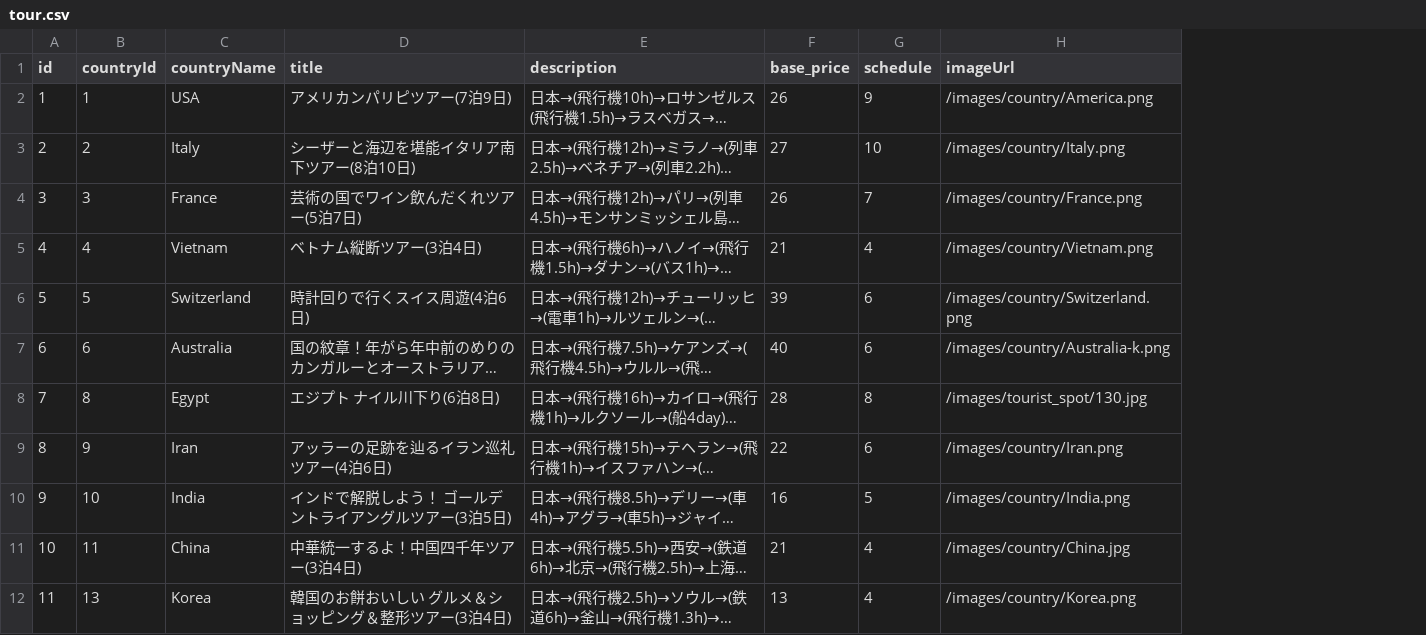
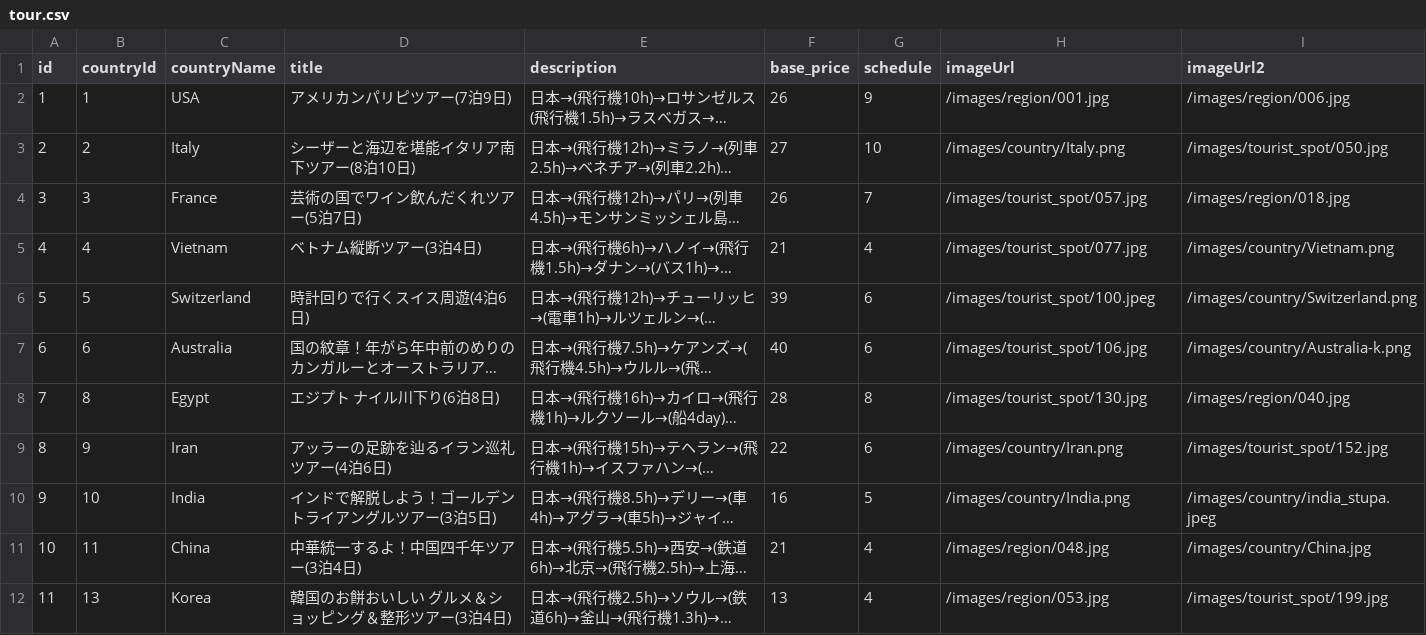
Before and after one commit to Okuno3210/Travel, a CSV file: src/main/resources/data/tour.csv, drawn as a sheet; long unchanged cells end in …; the diff names each change by its address in the sheet, - before the commit and + after, or states it on an @@ line.

```diff
--- a/src/main/resources/data/tour.csv
+++ b/src/main/resources/data/tour.csv
+column I (imageUrl2), rows 2-12: /images/region/006.jpg | /images/tourist_spot/050.jpg | /images/region/018.jpg | /images/country/Vietnam.png | /images/country/Switzerland.png | /images/country/Australia-k.png | /images/region/040.jpg | /images/tourist_spot/152.jpg | /images/country/india_stupa.jpeg | /images/country/China.jpg | /images/tourist_spot/199.jpg
-H2 (imageUrl): /images/country/America.png
+H2 (imageUrl): /images/region/001.jpg
-H4 (imageUrl): /images/country/France.png
+H4 (imageUrl): /images/tourist_spot/057.jpg
-H5 (imageUrl): /images/country/Vietnam.png
+H5 (imageUrl): /images/tourist_spot/077.jpg
-H6 (imageUrl): /images/country/Switzerland.png
+H6 (imageUrl): /images/tourist_spot/100.jpeg
-H7 (imageUrl): /images/country/Australia-k.png
+H7 (imageUrl): /images/tourist_spot/106.jpg
-D10 (title): インドで解脱しよう！ ゴールデントライアングルツアー(3泊5日)
+D10 (title): インドで解脱しよう！ゴールデントライアングルツアー(3泊5日)
-H11 (imageUrl): /images/country/China.jpg
+H11 (imageUrl): /images/region/048.jpg
-H12 (imageUrl): /images/country/Korea.png
+H12 (imageUrl): /images/region/053.jpg
```
Also changed, not shown: 6 other files.
